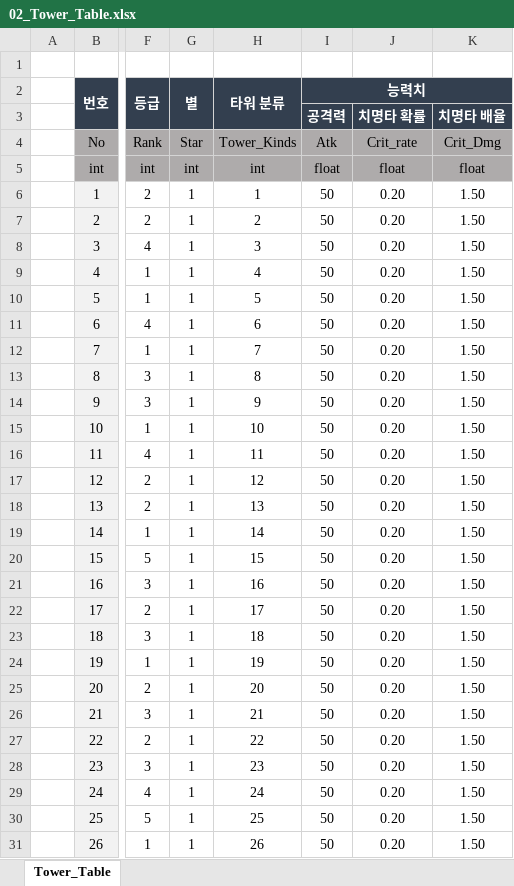
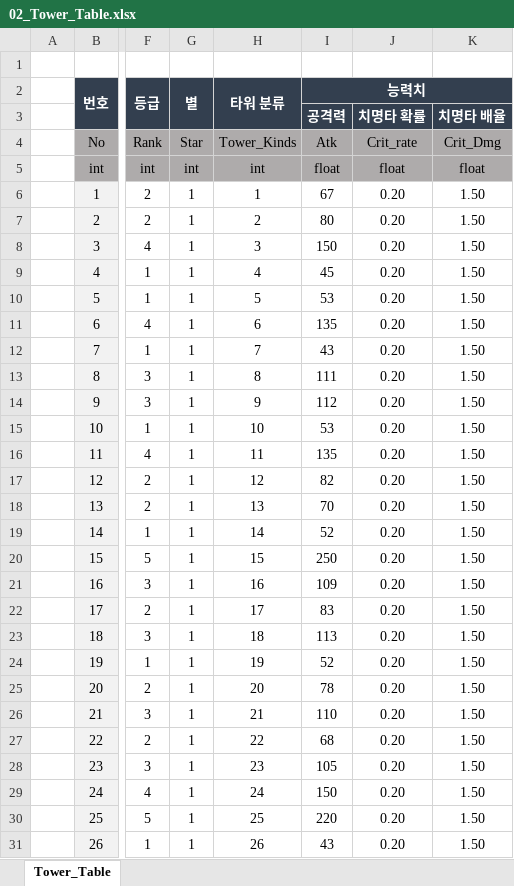
Before and after one commit to kimmk1533/DefensiveDungeon, an Excel workbook: Documents/Table_List/02_Tower_Table.xlsx, sheet Tower_Table, drawn as a sheet; only a part is shown, gaps mark what is left out; values as stored, in another font and other column widths than the file's, no borders; the diff covers the shown part only; the diff names each change by its address in the sheet, - before the commit and + after, or states it on an @@ line.

```diff
--- a/Documents/Table_List/02_Tower_Table.xlsx (sheet Tower_Table)
+++ b/Documents/Table_List/02_Tower_Table.xlsx (sheet Tower_Table)
-I6 (능력치): 50
+I6 (능력치): 67
-I7 (능력치): 50
+I7 (능력치): 80
-I8 (능력치): 50
+I8 (능력치): 150
-I9 (능력치): 50
+I9 (능력치): 45
-I10 (능력치): 50
+I10 (능력치): 53
-I11 (능력치): 50
+I11 (능력치): 135
-I12 (능력치): 50
+I12 (능력치): 43
-I13 (능력치): 50
+I13 (능력치): 111
-I14 (능력치): 50
+I14 (능력치): 112
-I15 (능력치): 50
+I15 (능력치): 53
-I16 (능력치): 50
+I16 (능력치): 135
-I17 (능력치): 50
+I17 (능력치): 82
-I18 (능력치): 50
+I18 (능력치): 70
-I19 (능력치): 50
+I19 (능력치): 52
-I20 (능력치): 50
+I20 (능력치): 250
-I21 (능력치): 50
+I21 (능력치): 109
-I22 (능력치): 50
+I22 (능력치): 83
-I23 (능력치): 50
+I23 (능력치): 113
-I24 (능력치): 50
+I24 (능력치): 52
-I25 (능력치): 50
+I25 (능력치): 78
-I26 (능력치): 50
+I26 (능력치): 110
-I27 (능력치): 50
+I27 (능력치): 68
-I28 (능력치): 50
+I28 (능력치): 105
-I29 (능력치): 50
+I29 (능력치): 150
-I30 (능력치): 50
+I30 (능력치): 220
-I31 (능력치): 50
+I31 (능력치): 43
```
Also changed, not shown: 54 edited cells elsewhere in this sheet, 1 other file.
